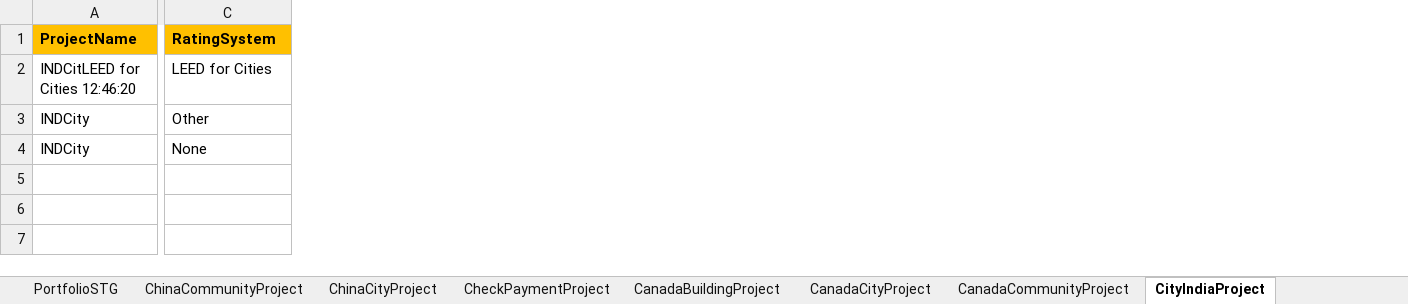
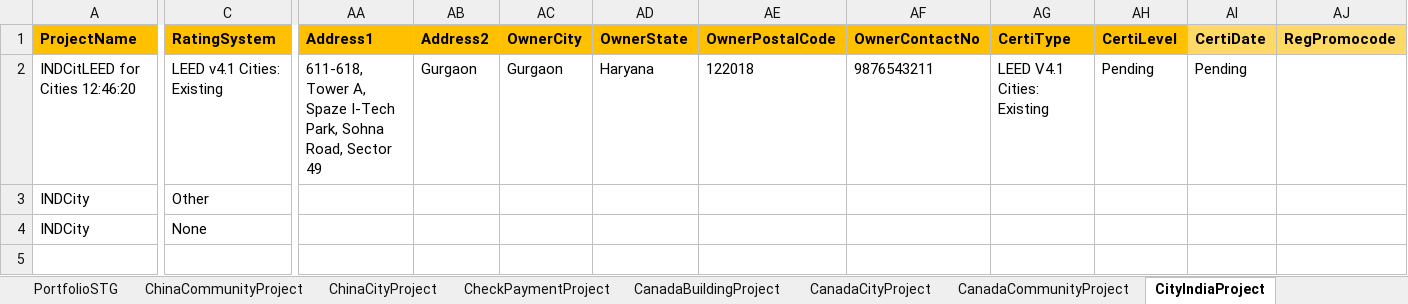
Before and after one commit to saurav1501/AutomationArc, an Excel workbook: AutomationArc/ARCDataTemplete/QasArcTest.xlsx, sheet CityIndiaProject, drawn as a sheet; only a part is shown, gaps mark what is left out; values as stored, in another font and other column widths than the file's, no borders; the diff covers the shown part only; the diff names each change by its address in the sheet, - before the commit and + after, or states it on an @@ line.

```diff
--- a/AutomationArc/ARCDataTemplete/QasArcTest.xlsx (sheet CityIndiaProject)
+++ b/AutomationArc/ARCDataTemplete/QasArcTest.xlsx (sheet CityIndiaProject)
+column AA (Address1), row 2: 611-618, Tower A, Spaze I-Tech Park, Sohna Road, Sector 49
+column AB (Address2), row 2: Gurgaon
+column AC (OwnerCity), row 2: Gurgaon
+column AD (OwnerState), row 2: Haryana
+column AE (OwnerPostalCode), row 2: 122018
+column AF (OwnerContactNo), row 2: 9876543211
+column AG (CertiType), row 2: LEED V4.1 Cities: Existing
+column AH (CertiLevel), row 2: Pending
+column AI (CertiDate), row 2: Pending
+column AJ (RegPromocode), empty
-C2 (RatingSystem): LEED for Cities
+C2 (RatingSystem): LEED v4.1 Cities: Existing
```
Also changed, not shown: 22 added columns and 3 edited cells elsewhere in this sheet, sheet Result, sheet USBuildingProject, other sheet tabs, AutomationArc/ARCDataTemplete/ArcTest.xlsx, 14 other files.
